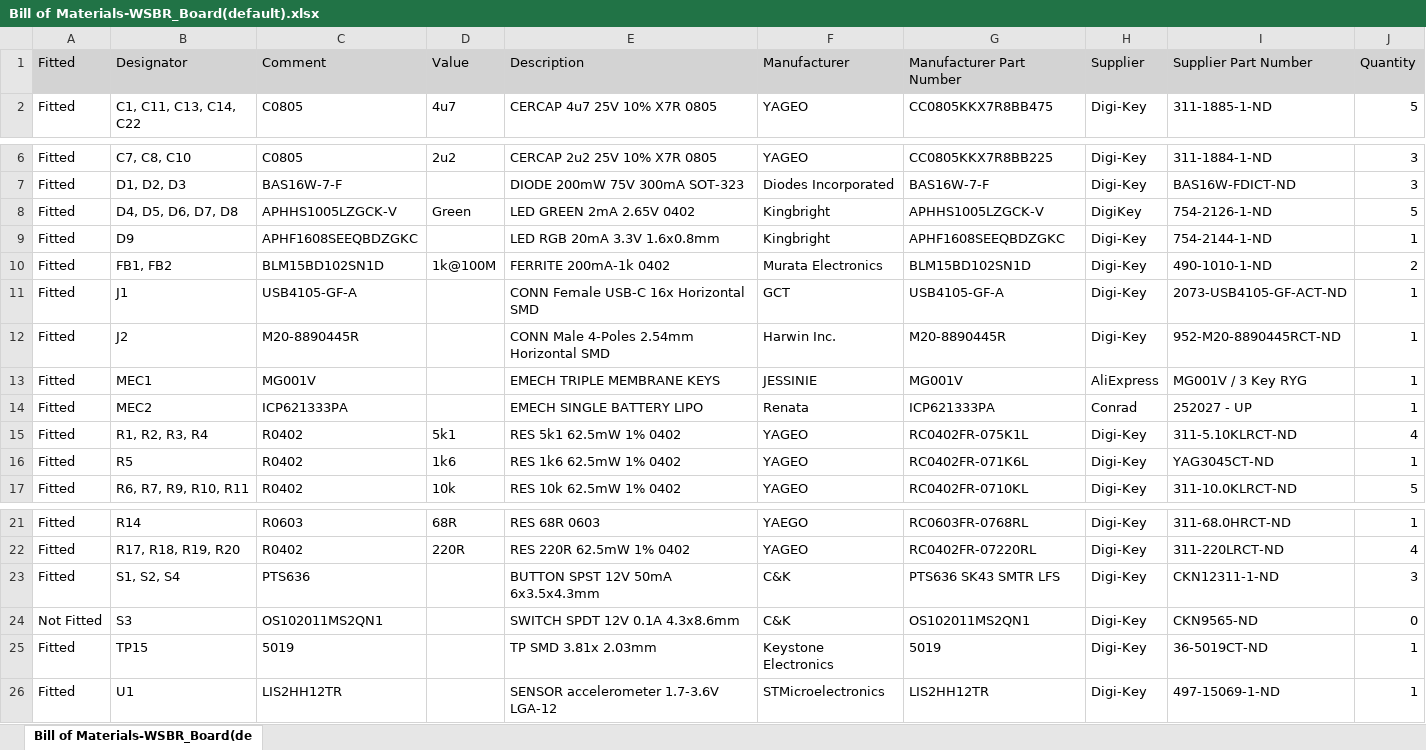
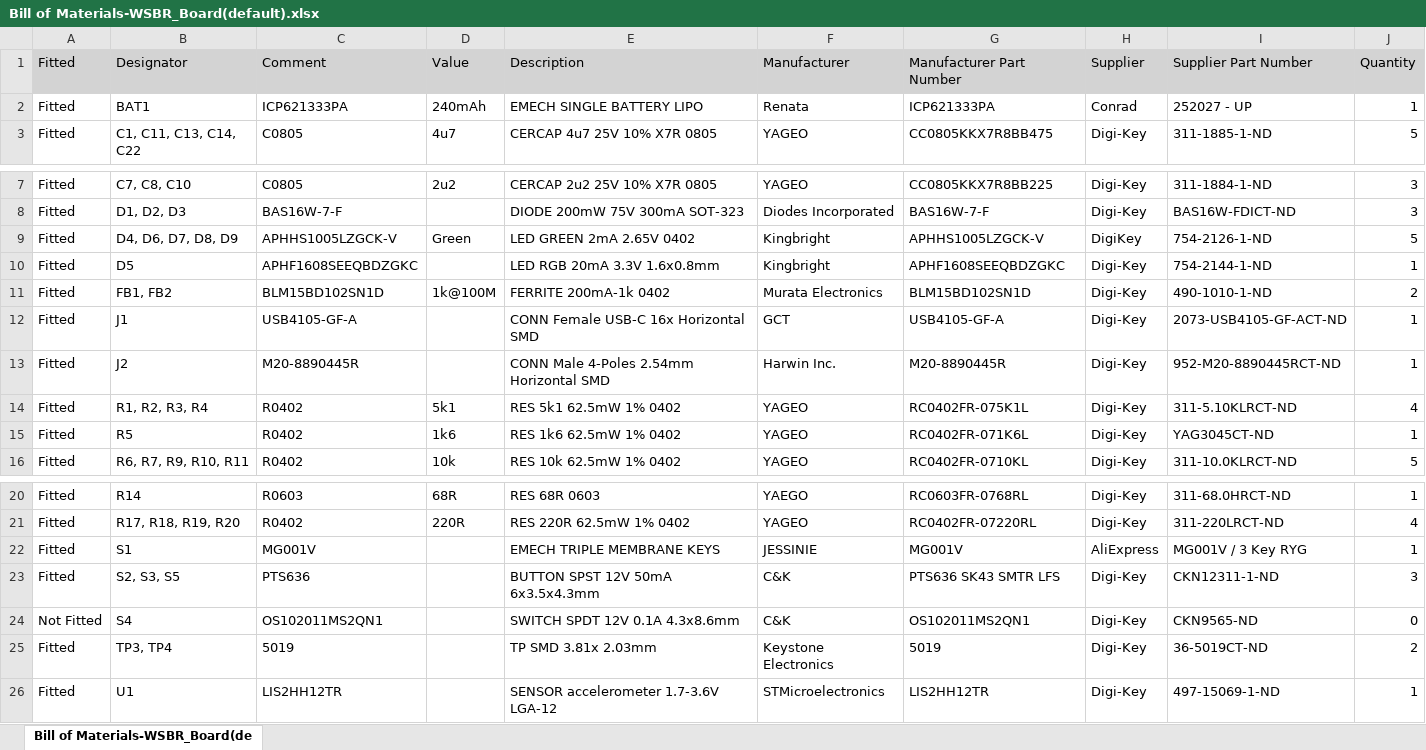
Before and after one commit to Jowllel/Wireless-ScoreBoard, an Excel workbook: 5_Hardware/WSBR_Board/Project Outputs for WSBR_Board/BOM/Bill of Materials-WSBR_Board(default).xlsx, sheet Bill of Materials-WSBR_Board(de, drawn as a sheet; only a part is shown, gaps mark what is left out; values as stored, in another font and other column widths than the file's, no borders; removed rows and columns are numbered as before the commit, all else as after; the diff names each change by its address in the sheet, - before the commit and + after, or states it on an @@ line.

```diff
--- a/5_Hardware/WSBR_Board/Project Outputs for WSBR_Board/BOM/Bill of Materials-WSBR_Board(default).xlsx (sheet Bill of Materials-WSBR_Board(de)
+++ b/5_Hardware/WSBR_Board/Project Outputs for WSBR_Board/BOM/Bill of Materials-WSBR_Board(default).xlsx (sheet Bill of Materials-WSBR_Board(de)
+row 2: Fitted | BAT1 | ICP621333PA | 240mAh | EMECH SINGLE BATTERY LIPO | Renata | ICP621333PA | Conrad | 252027 - UP | 1
-B9: D4, D5, D6, D7, D8
+B9: D4, D6, D7, D8, D9
-B10: D9
+B10: D5
-row 13: Fitted | MEC1 | MG001V |  | EMECH TRIPLE MEMBRANE KEYS | JESSINIE | MG001V | AliExpress | MG001V / 3 Key RYG | 1
-row 14: Fitted | MEC2 | ICP621333PA |  | EMECH SINGLE BATTERY LIPO | Renata | ICP621333PA | Conrad | 252027 - UP | 1
+row 22: Fitted | S1 | MG001V |  | EMECH TRIPLE MEMBRANE KEYS | JESSINIE | MG001V | AliExpress | MG001V / 3 Key RYG | 1
-B23: S1, S2, S4
+B23: S2, S3, S5
-B24: S3
+B24: S4
-B25: TP15
+B25: TP3, TP4
-J25: 1
+J25: 2
```
Also changed, not shown: 5 other files.
